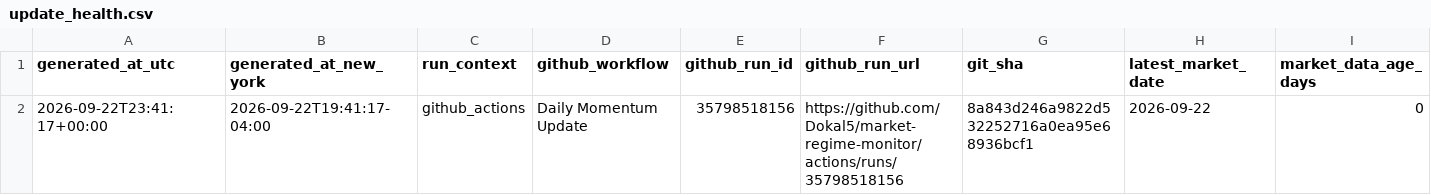
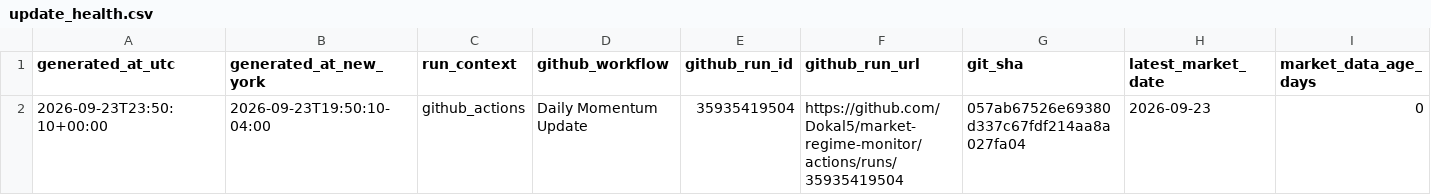
Before and after one commit to Dokal5/market-regime-monitor, a CSV file: outputs/update_health.csv, drawn as a sheet; only a part is shown; the diff names each change by its address in the sheet, - before the commit and + after, or states it on an @@ line.

```diff
--- a/outputs/update_health.csv
+++ b/outputs/update_health.csv
-A2 (generated_at_utc): 2026-09-22T23:41:17+00:00
+A2 (generated_at_utc): 2026-09-23T23:50:10+00:00
-B2 (generated_at_new_york): 2026-09-22T19:41:17-04:00
+B2 (generated_at_new_york): 2026-09-23T19:50:10-04:00
-E2 (github_run_id): 35798518156
+E2 (github_run_id): 35935419504
-F2 (github_run_url): https://github.com/Dokal5/market-regime-monitor/actions/runs/35798518156
+F2 (github_run_url): https://github.com/Dokal5/market-regime-monitor/actions/runs/35935419504
-G2 (git_sha): 8a843d246a9822d532252716a0ea95e68936bcf1
+G2 (git_sha): 057ab67526e69380d337c67fdf214aa8a027fa04
-H2 (latest_market_date): 2026-09-22
+H2 (latest_market_date): 2026-09-23
```
Also changed, not shown: outputs/data_quality.csv, outputs/history/industry_rotation_history.csv, 5 other files.
